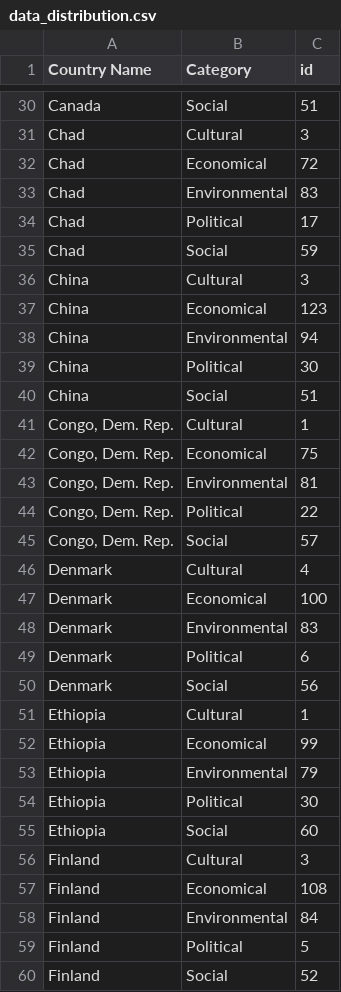
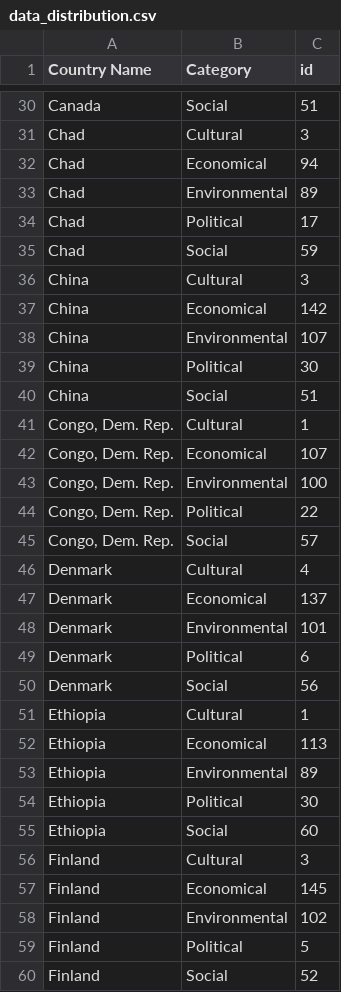
Before and after one commit to 21104988d/FYP, a CSV file: data_distribution.csv, drawn as a sheet; only a part is shown, gaps mark what is left out; the diff covers the shown part only.

```diff
--- a/data_distribution.csv
+++ b/data_distribution.csv
@@ -31,4 +31,4 @@ Canada,Social,51
 Chad,Cultural,3
-Chad,Economical,72
-Chad,Environmental,83
+Chad,Economical,94
+Chad,Environmental,89
 Chad,Political,17
@@ -36,4 +36,4 @@ Chad,Social,59
 China,Cultural,3
-China,Economical,123
-China,Environmental,94
+China,Economical,142
+China,Environmental,107
 China,Political,30
@@ -41,4 +41,4 @@ China,Social,51
 "Congo, Dem. Rep.",Cultural,1
-"Congo, Dem. Rep.",Economical,75
-"Congo, Dem. Rep.",Environmental,81
+"Congo, Dem. Rep.",Economical,107
+"Congo, Dem. Rep.",Environmental,100
 "Congo, Dem. Rep.",Political,22
@@ -46,4 +46,4 @@ China,Social,51
 Denmark,Cultural,4
-Denmark,Economical,100
-Denmark,Environmental,83
+Denmark,Economical,137
+Denmark,Environmental,101
 Denmark,Political,6
@@ -51,4 +51,4 @@ Denmark,Social,56
 Ethiopia,Cultural,1
-Ethiopia,Economical,99
-Ethiopia,Environmental,79
+Ethiopia,Economical,113
+Ethiopia,Environmental,89
 Ethiopia,Political,30
@@ -56,4 +56,4 @@ Ethiopia,Social,60
 Finland,Cultural,3
-Finland,Economical,108
-Finland,Environmental,84
+Finland,Economical,145
+Finland,Environmental,102
 Finland,Political,5
```
Also changed, not shown: 64 edited cells elsewhere in this file, 11 other files.
